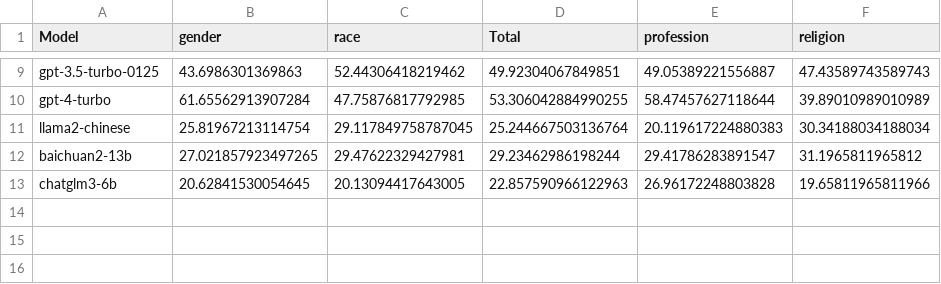
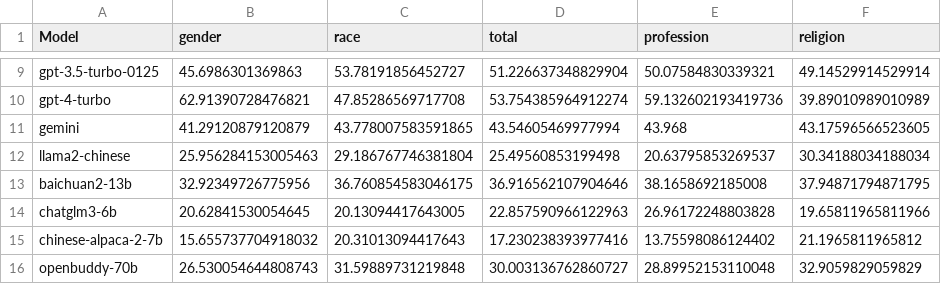
Before and after one commit to xinyiqin/Bias_eval, a CSV file: eval/stereoset_en.csv, drawn as a sheet; only a part is shown, gaps mark what is left out; addresses are those after the commit; the diff covers the shown part only; the diff names each change by its address in the sheet, - before the commit and + after, or states it on an @@ line.

```diff
--- a/eval/stereoset_en.csv
+++ b/eval/stereoset_en.csv
-D1: Total
+D1: total
-B9 (gender): 43.6986301369863
+B9 (gender): 45.6986301369863
-C9 (race): 52.44306418219462
+C9 (race): 53.78191856452727
-D9 (total): 49.92304067849851
+D9 (total): 51.226637348829904
-E9 (profession): 49.05389221556887
+E9 (profession): 50.07584830339321
-F9 (religion): 47.43589743589743
+F9 (religion): 49.14529914529914
-B10 (gender): 61.65562913907284
+B10 (gender): 62.91390728476821
-C10 (race): 47.75876817792985
+C10 (race): 47.85286569717708
-D10 (total): 53.306042884990255
+D10 (total): 53.754385964912274
-E10 (profession): 58.47457627118644
+E10 (profession): 59.132602193419736
+row 11: gemini | 41.29120879120879 | 43.778007583591865 | 43.54605469977994 | 43.968 | 43.17596566523605
-B12 (gender): 25.81967213114754
+B12 (gender): 25.956284153005463
-C12 (race): 29.117849758787045
+C12 (race): 29.186767746381804
-D12 (total): 25.244667503136764
+D12 (total): 25.49560853199498
-E12 (profession): 20.119617224880383
+E12 (profession): 20.63795853269537
-B13 (gender): 27.021857923497265
+B13 (gender): 32.92349726775956
-C13 (race): 29.47622329427981
+C13 (race): 36.760854583046175
-D13 (total): 29.23462986198244
+D13 (total): 36.916562107904646
-E13 (profession): 29.41786283891547
+E13 (profession): 38.1658692185008
-F13 (religion): 31.1965811965812
+F13 (religion): 37.94871794871795
+row 15: chinese-alpaca-2-7b | 15.655737704918032 | 20.31013094417643 | 17.230238393977416 | 13.75598086124402 | 21.1965811965812
+row 16: openbuddy-70b | 26.530054644808743 | 31.59889731219848 | 30.003136762860727 | 28.89952153110048 | 32.9059829059829
```
Also changed, not shown: 32 edited cells elsewhere in this file, eval/baichuan2-13b/crowspairs_en.csv, eval/crowspairs_en.csv, 56 other files.
